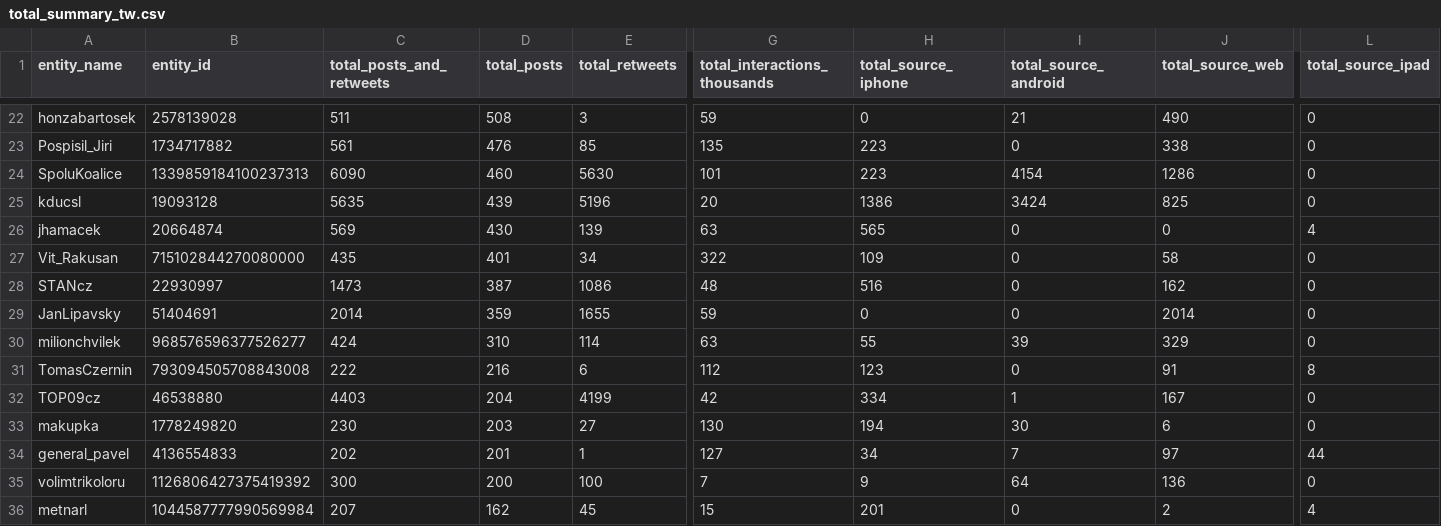
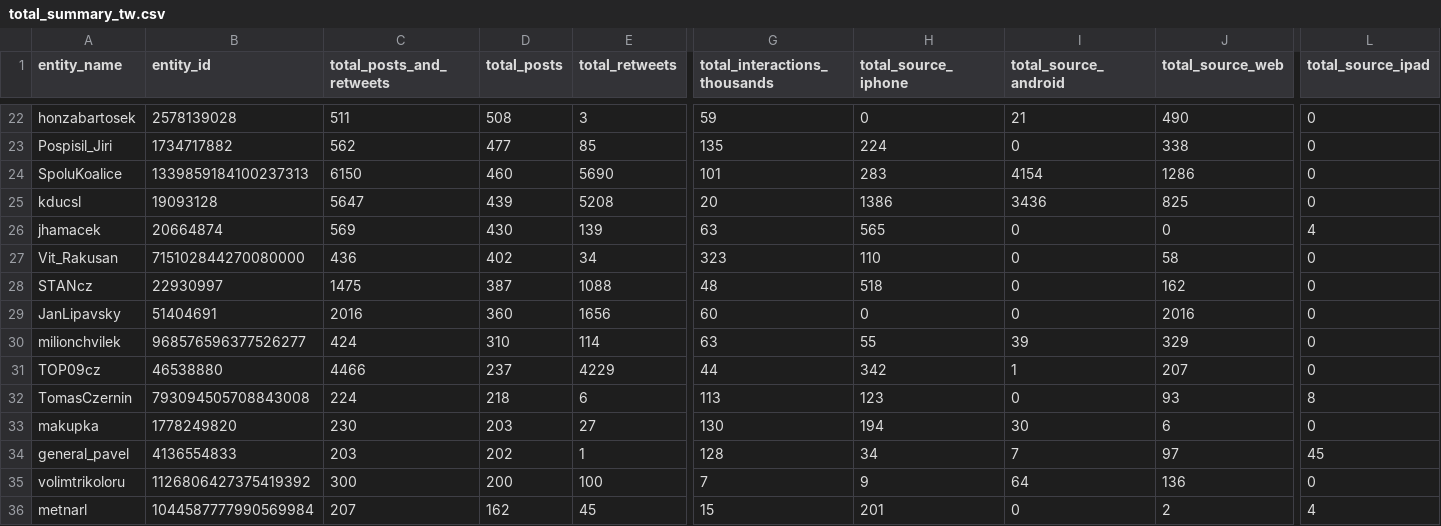
Before and after one commit to opop999/election_monitoring_social_media_communication, a CSV file: data/summary_tables/total_summary_tw.csv, drawn as a sheet; only a part is shown, gaps mark what is left out; removed rows and columns are numbered as before the commit, all else as after; rows hold the shown columns only; the diff covers the shown part only; the diff names each change by its address in the sheet, - before the commit and + after, or states it on an @@ line.

```diff
--- a/data/summary_tables/total_summary_tw.csv
+++ b/data/summary_tables/total_summary_tw.csv
-C23 (total_posts_and_retweets): 561
+C23 (total_posts_and_retweets): 562
-D23 (total_posts): 476
+D23 (total_posts): 477
-H23 (total_source_iphone): 223
+H23 (total_source_iphone): 224
-C24 (total_posts_and_retweets): 6090
+C24 (total_posts_and_retweets): 6150
-E24 (total_retweets): 5630
+E24 (total_retweets): 5690
-H24 (total_source_iphone): 223
+H24 (total_source_iphone): 283
-C25 (total_posts_and_retweets): 5635
+C25 (total_posts_and_retweets): 5647
-E25 (total_retweets): 5196
+E25 (total_retweets): 5208
-I25 (total_source_android): 3424
+I25 (total_source_android): 3436
-C27 (total_posts_and_retweets): 435
+C27 (total_posts_and_retweets): 436
-D27 (total_posts): 401
+D27 (total_posts): 402
-G27 (total_interactions_thousands): 322
+G27 (total_interactions_thousands): 323
-H27 (total_source_iphone): 109
+H27 (total_source_iphone): 110
-C28 (total_posts_and_retweets): 1473
+C28 (total_posts_and_retweets): 1475
-E28 (total_retweets): 1086
+E28 (total_retweets): 1088
-H28 (total_source_iphone): 516
+H28 (total_source_iphone): 518
-C29 (total_posts_and_retweets): 2014
+C29 (total_posts_and_retweets): 2016
-D29 (total_posts): 359
+D29 (total_posts): 360
-E29 (total_retweets): 1655
+E29 (total_retweets): 1656
-G29 (total_interactions_thousands): 59
+G29 (total_interactions_thousands): 60
-J29 (total_source_web): 2014
+J29 (total_source_web): 2016
+row 31: TOP09cz | 46538880 | 4466 | 237 | 4229 | 44 | 342 | 1 | 207 | 0
-C32 (total_posts_and_retweets): 222
+C32 (total_posts_and_retweets): 224
-D32 (total_posts): 216
+D32 (total_posts): 218
-G32 (total_interactions_thousands): 112
+G32 (total_interactions_thousands): 113
-J32 (total_source_web): 91
+J32 (total_source_web): 93
-row 32: TOP09cz | 46538880 | 4403 | 204 | 4199 | 42 | 334 | 1 | 167 | 0
-C34 (total_posts_and_retweets): 202
+C34 (total_posts_and_retweets): 203
-D34 (total_posts): 201
+D34 (total_posts): 202
-G34 (total_interactions_thousands): 127
+G34 (total_interactions_thousands): 128
-L34 (total_source_ipad): 44
+L34 (total_source_ipad): 45
```
Also changed, not shown: 1 added row, 1 removed row and 57 edited cells elsewhere in this file, data/summary_tables/time_summary_tw.csv, data/summary_tables/time_summary_yt.csv, 23 other files.
